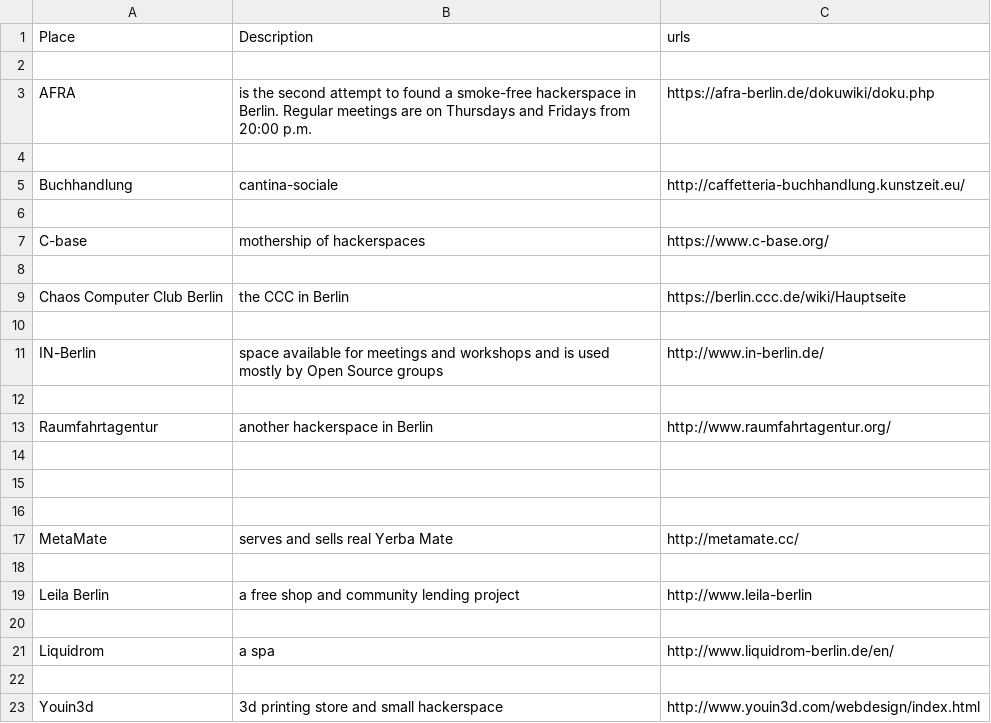
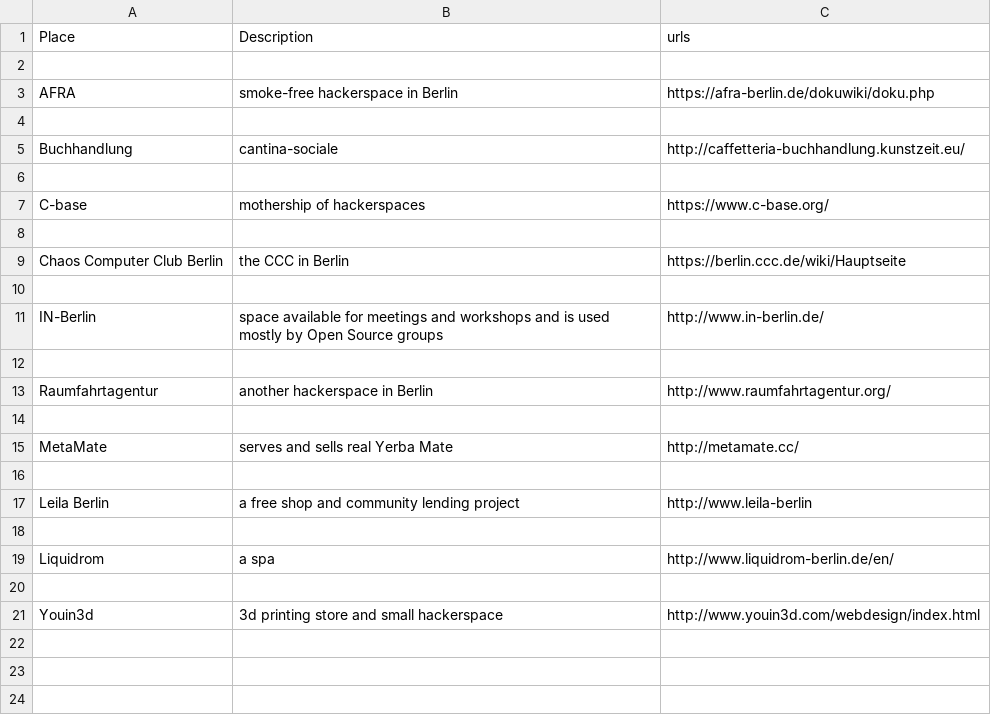
Before and after one commit to samthetechie/localinfo-berlin, a CSV file: spaces.csv, drawn as a sheet.

Commit message:
removed long description

```diff
--- a/spaces.csv
+++ b/spaces.csv
@@ -2,3 +2,3 @@ Place, Description, urls
 
-AFRA, is the second attempt to found a smoke-free hackerspace in Berlin. Regular meetings are on Thursdays and Fridays from 20:00 p.m., https://afra-berlin.de/dokuwiki/doku.php
+AFRA, smoke-free hackerspace in Berlin, https://afra-berlin.de/dokuwiki/doku.php
 
@@ -13,4 +13,2 @@ IN-Berlin, space available for meetings and workshops and is used mostly by Open
 Raumfahrtagentur, another hackerspace in Berlin, http://www.raumfahrtagentur.org/
-
-
 
```
